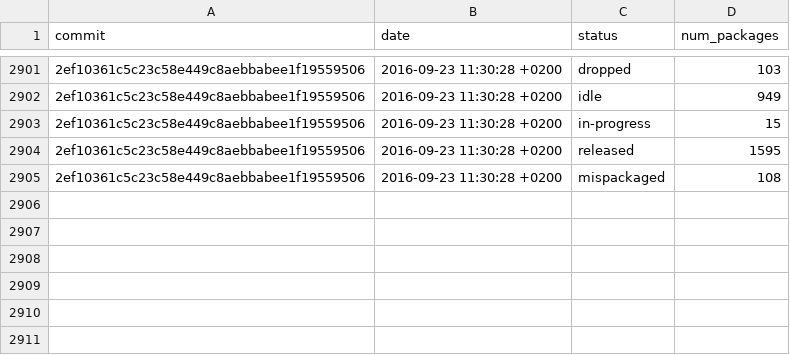
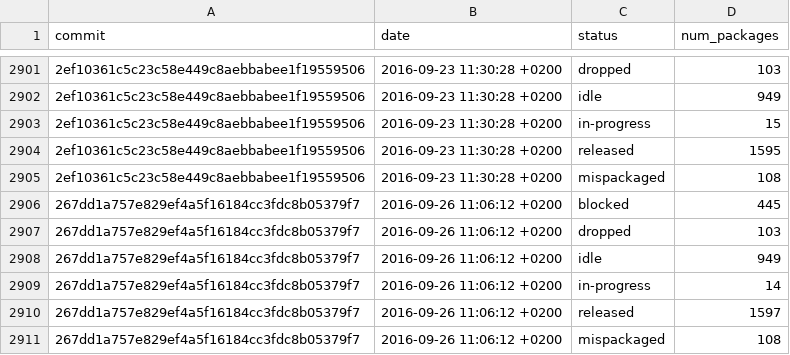
Before and after one commit to fedora-python/portingdb, a CSV file: data/history.csv, drawn as a sheet; only a part is shown, gaps mark what is left out; the diff names each change by its address in the sheet, - before the commit and + after, or states it on an @@ line.

Commit message:
Update Fedora data

```diff
--- a/data/history.csv
+++ b/data/history.csv
+row 2906: 267dd1a757e829ef4a5f16184cc3fdc8b05379f7 | 2016-09-26 11:06:12 +0200 | blocked | 445
+row 2907: 267dd1a757e829ef4a5f16184cc3fdc8b05379f7 | 2016-09-26 11:06:12 +0200 | dropped | 103
+row 2908: 267dd1a757e829ef4a5f16184cc3fdc8b05379f7 | 2016-09-26 11:06:12 +0200 | idle | 949
+row 2909: 267dd1a757e829ef4a5f16184cc3fdc8b05379f7 | 2016-09-26 11:06:12 +0200 | in-progress | 14
+row 2910: 267dd1a757e829ef4a5f16184cc3fdc8b05379f7 | 2016-09-26 11:06:12 +0200 | released | 1597
+row 2911: 267dd1a757e829ef4a5f16184cc3fdc8b05379f7 | 2016-09-26 11:06:12 +0200 | mispackaged | 108
```
Also changed, not shown: 1 other file.
